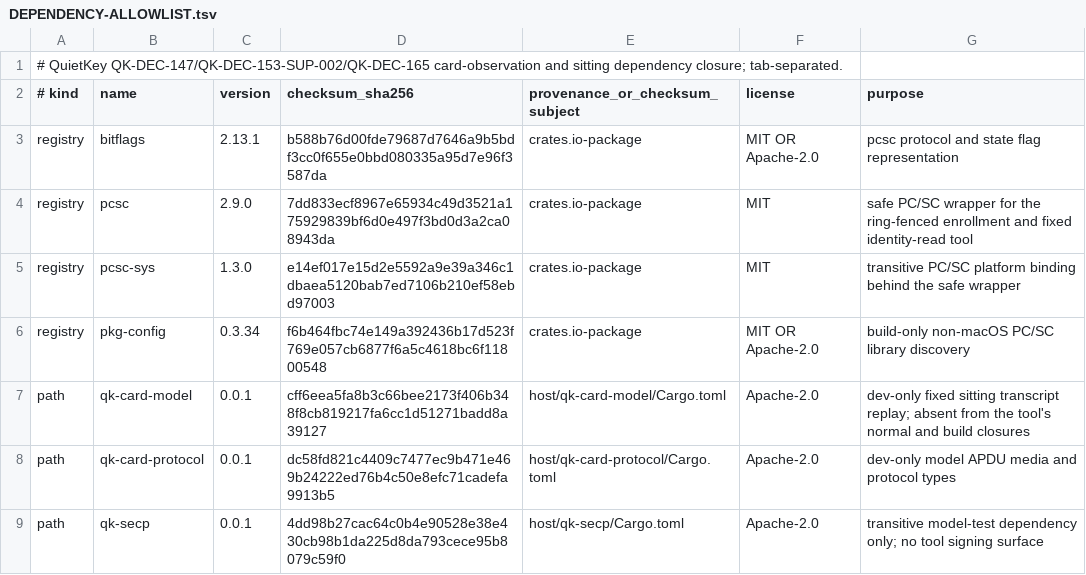
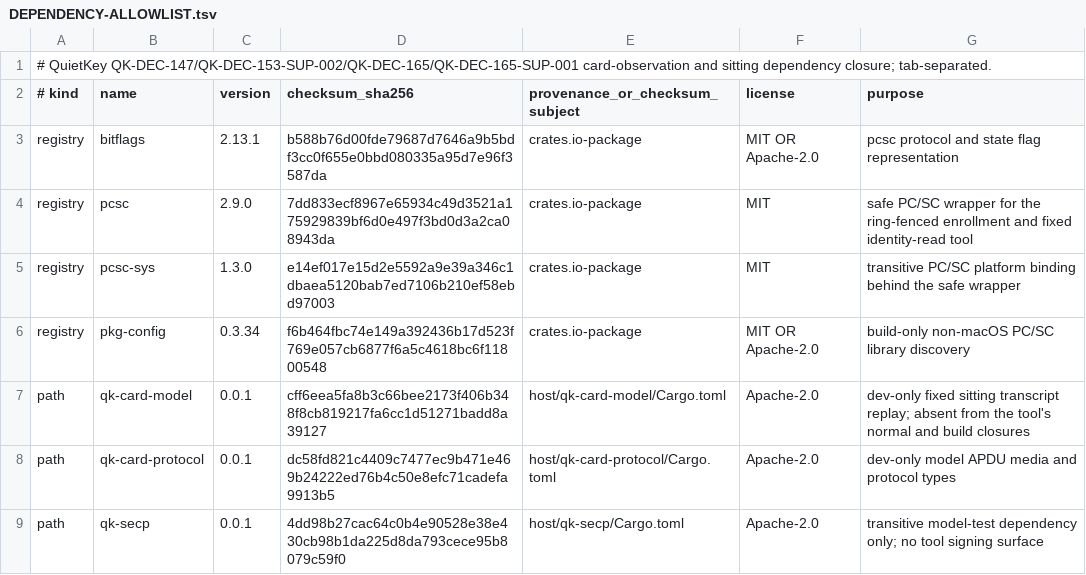
Before and after one commit to jeroenvandevoorde-cmd/QuietKey, a TSV file: bench/card-enrollment/DEPENDENCY-ALLOWLIST.tsv, drawn as a sheet.

Commit message:
feat(bench-lane3): add fixed management observation sitting

```diff
--- a/bench/card-enrollment/DEPENDENCY-ALLOWLIST.tsv
+++ b/bench/card-enrollment/DEPENDENCY-ALLOWLIST.tsv
@@ -1,2 +1,2 @@
-# QuietKey QK-DEC-147/QK-DEC-153-SUP-002/QK-DEC-165 card-observation and sitting dependency closure; tab-separated.
+# QuietKey QK-DEC-147/QK-DEC-153-SUP-002/QK-DEC-165/QK-DEC-165-SUP-001 card-observation and sitting dependency closure; tab-separated.
 # kind	name	version	checksum_sha256	provenance_or_checksum_subject	license	purpose
```
Also changed, not shown: 13 other files.
